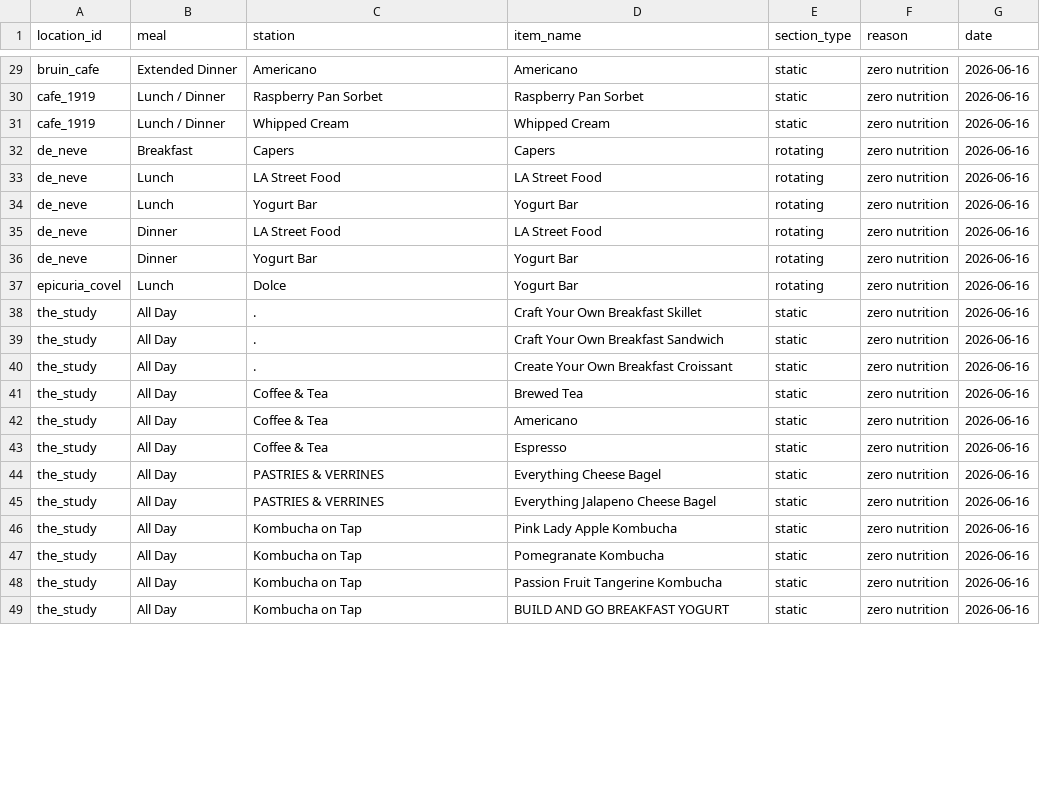
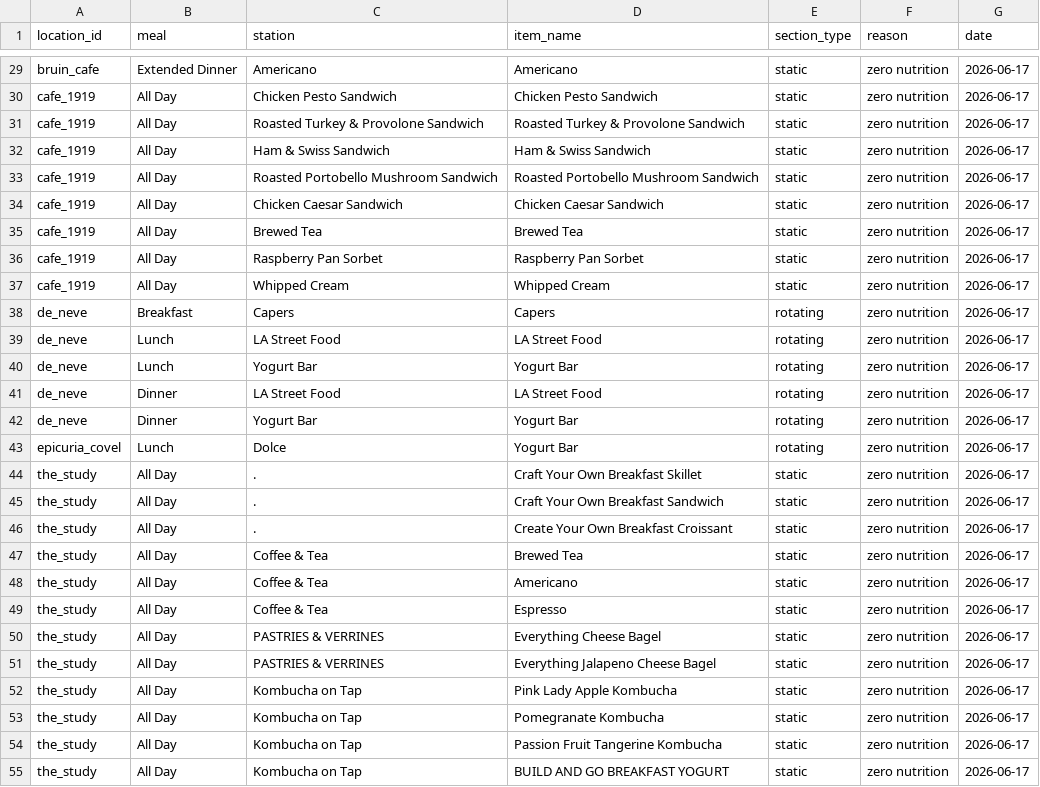
Before and after one commit to rishiprasad117-art/Bcal-UCLA, a CSV file: data/unresolved_items.csv, drawn as a sheet; only a part is shown, gaps mark what is left out; addresses are those after the commit; the diff covers the shown part only; the diff names each change by its address in the sheet, - before the commit and + after, or states it on an @@ line.

```diff
--- a/data/unresolved_items.csv
+++ b/data/unresolved_items.csv
-G29 (date): 2026-06-16
+G29 (date): 2026-06-17
+row 30: cafe_1919 | All Day | Chicken Pesto Sandwich | Chicken Pesto Sandwich | static | zero nutrition | 2026-06-17
+row 31: cafe_1919 | All Day | Roasted Turkey & Provolone Sandwich | Roasted Turkey & Provolone Sandwich | static | zero nutrition | 2026-06-17
+row 32: cafe_1919 | All Day | Ham & Swiss Sandwich | Ham & Swiss Sandwich | static | zero nutrition | 2026-06-17
+row 33: cafe_1919 | All Day | Roasted Portobello Mushroom Sandwich | Roasted Portobello Mushroom Sandwich | static | zero nutrition | 2026-06-17
+row 34: cafe_1919 | All Day | Chicken Caesar Sandwich | Chicken Caesar Sandwich | static | zero nutrition | 2026-06-17
+row 35: cafe_1919 | All Day | Brewed Tea | Brewed Tea | static | zero nutrition | 2026-06-17
-B36:B37 (meal): Lunch / Dinner
+B36:B37 (meal): All Day
-G36:G55 (date): 2026-06-16
+G36:G55 (date): 2026-06-17
```
Also changed, not shown: 32 edited cells elsewhere in this file, data/daily_menu.csv, data/food_tags.csv, 2 other files.
